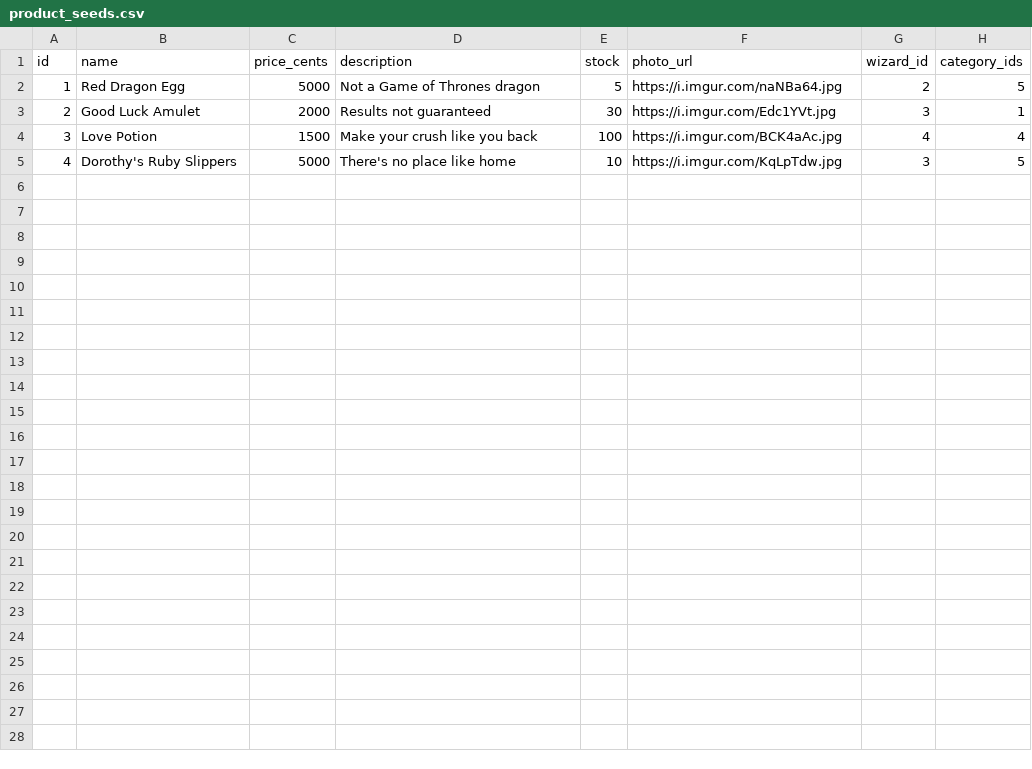
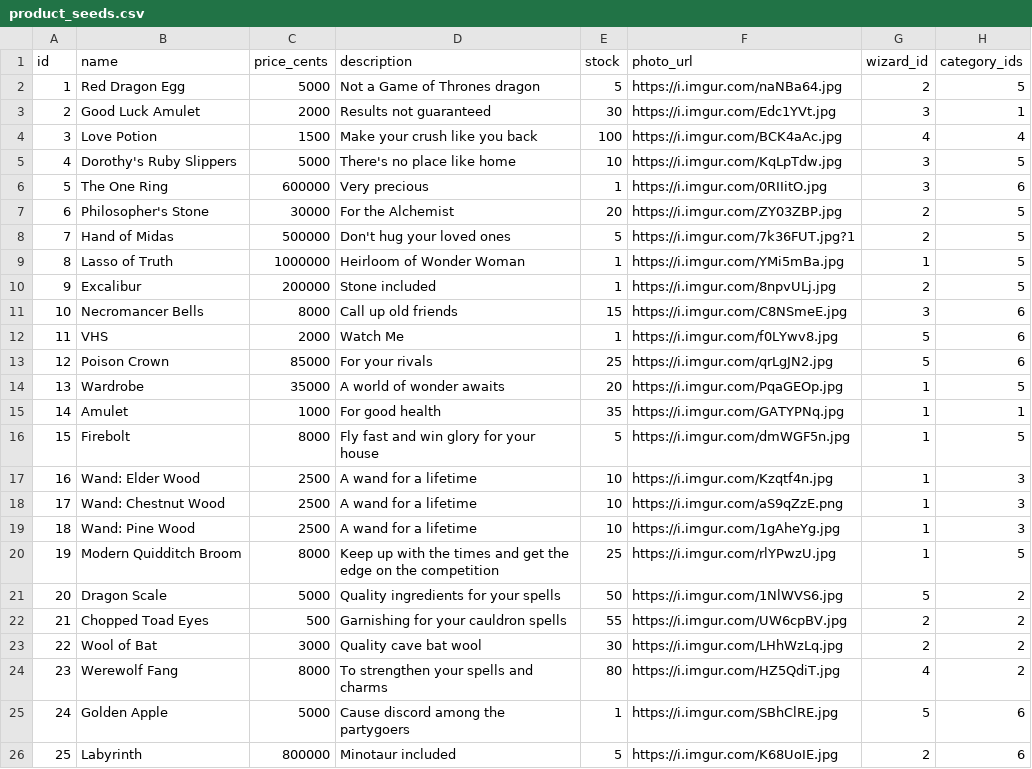
Before and after one commit to Ada-C12/betsy, a CSV file: db/product_seeds.csv, drawn as a sheet; the diff names each change by its address in the sheet, - before the commit and + after, or states it on an @@ line.

Commit message:
added seeds

```diff
--- a/db/product_seeds.csv
+++ b/db/product_seeds.csv
+row 6: 5 | The One Ring | 600000 | Very precious | 1 | https://i.imgur.com/0RIIitO.jpg | 3 | 6
+row 7: 6 | Philosopher's Stone | 30000 | For the Alchemist | 20 | https://i.imgur.com/ZY03ZBP.jpg | 2 | 5
+row 8: 7 | Hand of Midas | 500000 | Don't hug your loved ones | 5 | https://i.imgur.com/7k36FUT.jpg?1 | 2 | 5
+row 9: 8 | Lasso of Truth | 1000000 | Heirloom of Wonder Woman | 1 | https://i.imgur.com/YMi5mBa.jpg | 1 | 5
+row 10: 9 | Excalibur | 200000 | Stone included | 1 | https://i.imgur.com/8npvULj.jpg | 2 | 5
+row 11: 10 | Necromancer Bells | 8000 | Call up old friends | 15 | https://i.imgur.com/C8NSmeE.jpg | 3 | 6
+row 12: 11 | VHS | 2000 | Watch Me | 1 | https://i.imgur.com/f0LYwv8.jpg | 5 | 6
+row 13: 12 | Poison Crown | 85000 | For your rivals | 25 | https://i.imgur.com/qrLgJN2.jpg | 5 | 6
+row 14: 13 | Wardrobe | 35000 | A world of wonder awaits | 20 | https://i.imgur.com/PqaGEOp.jpg | 1 | 5
+row 15: 14 | Amulet | 1000 | For good health | 35 | https://i.imgur.com/GATYPNq.jpg | 1 | 1
+row 16: 15 | Firebolt | 8000 | Fly fast and win glory for your house | 5 | https://i.imgur.com/dmWGF5n.jpg | 1 | 5
+row 17: 16 | Wand: Elder Wood | 2500 | A wand for a lifetime | 10 | https://i.imgur.com/Kzqtf4n.jpg | 1 | 3
+row 18: 17 | Wand: Chestnut Wood | 2500 | A wand for a lifetime | 10 | https://i.imgur.com/aS9qZzE.png | 1 | 3
+row 19: 18 | Wand: Pine Wood | 2500 | A wand for a lifetime | 10 | https://i.imgur.com/1gAheYg.jpg | 1 | 3
+row 20: 19 | Modern Quidditch Broom | 8000 | Keep up with the times and get the edge on the competition | 25 | https://i.imgur.com/rlYPwzU.jpg | 1 | 5
+row 21: 20 | Dragon Scale | 5000 | Quality ingredients for your spells | 50 | https://i.imgur.com/1NlWVS6.jpg | 5 | 2
+row 22: 21 | Chopped Toad Eyes | 500 | Garnishing for your cauldron spells | 55 | https://i.imgur.com/UW6cpBV.jpg | 2 | 2
+row 23: 22 | Wool of Bat | 3000 | Quality cave bat wool | 30 | https://i.imgur.com/LHhWzLq.jpg | 2 | 2
+row 24: 23 | Werewolf Fang | 8000 | To strengthen your spells and charms | 80 | https://i.imgur.com/HZ5QdiT.jpg | 4 | 2
+row 25: 24 | Golden Apple | 5000 | Cause discord among the partygoers | 1 | https://i.imgur.com/SBhClRE.jpg | 5 | 6
+row 26: 25 | Labyrinth | 800000 | Minotaur included | 5 | https://i.imgur.com/K68UoIE.jpg | 2 | 6
```
Also changed, not shown: 1 other file.
